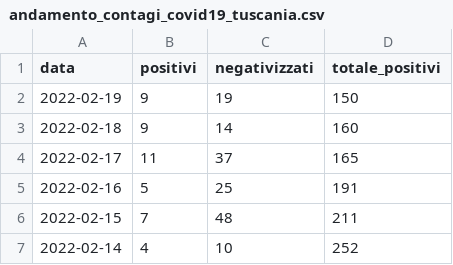
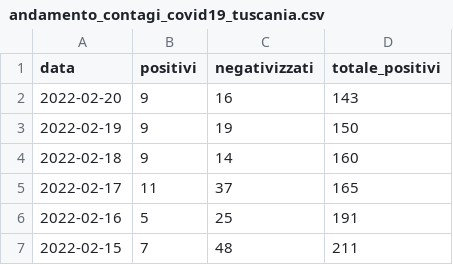
Before and after one commit to emanuele-tufarini-2/Covid19, a CSV file: andamento_contagi_covid19_tuscania.csv, drawn as a sheet; only a part is shown; the shorter side is filled out with more unchanged rows.

Commit message:
Update andamento_contagi_covid19_tuscania.csv

```diff
--- a/andamento_contagi_covid19_tuscania.csv
+++ b/andamento_contagi_covid19_tuscania.csv
@@ -1,2 +1,3 @@
 data,positivi,negativizzati,totale_positivi
+2022-02-20,9,16,143
 2022-02-19,9,19,150
```
